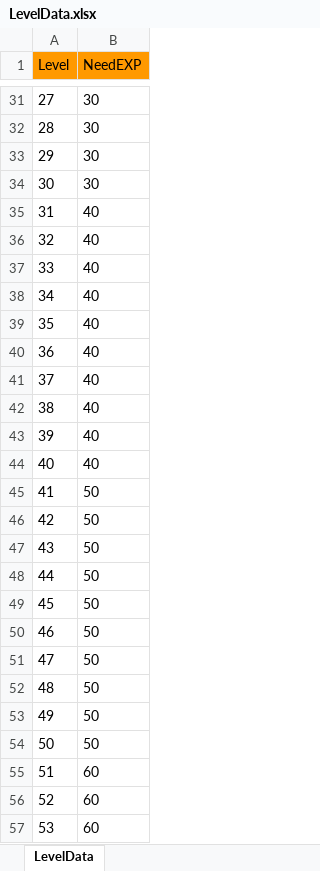
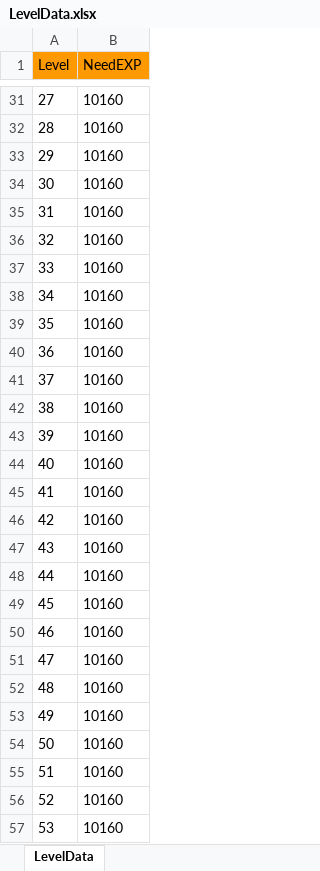
Before and after one commit to andy091045/Toydea_Mission4_Survivors, an Excel workbook: MySurvivorsGame/Assets/StreamingAssets/LevelData.xlsx, sheet LevelData, drawn as a sheet; only a part is shown, gaps mark what is left out; values as stored, in another font and other column widths than the file's, no borders; charts and pictures not drawn; the diff covers the shown part only; the diff names each change by its address in the sheet, - before the commit and + after, or states it on an @@ line.

```diff
--- a/MySurvivorsGame/Assets/StreamingAssets/LevelData.xlsx (sheet LevelData)
+++ b/MySurvivorsGame/Assets/StreamingAssets/LevelData.xlsx (sheet LevelData)
-B31:B34 (NeedEXP): 30
+B31:B34 (NeedEXP): 10160
-B35:B44 (NeedEXP): 40
+B35:B44 (NeedEXP): 10160
-B45:B54 (NeedEXP): 50
+B45:B54 (NeedEXP): 10160
-B55:B57 (NeedEXP): 60
+B55:B57 (NeedEXP): 10160
```
Also changed, not shown: 74 edited cells elsewhere in this sheet, MySurvivorsGame/Assets/StreamingAssets/NPCsData.xlsx, MySurvivorsGame/Assets/StreamingAssets/SceneProcessData.xlsx, 3 other files.
